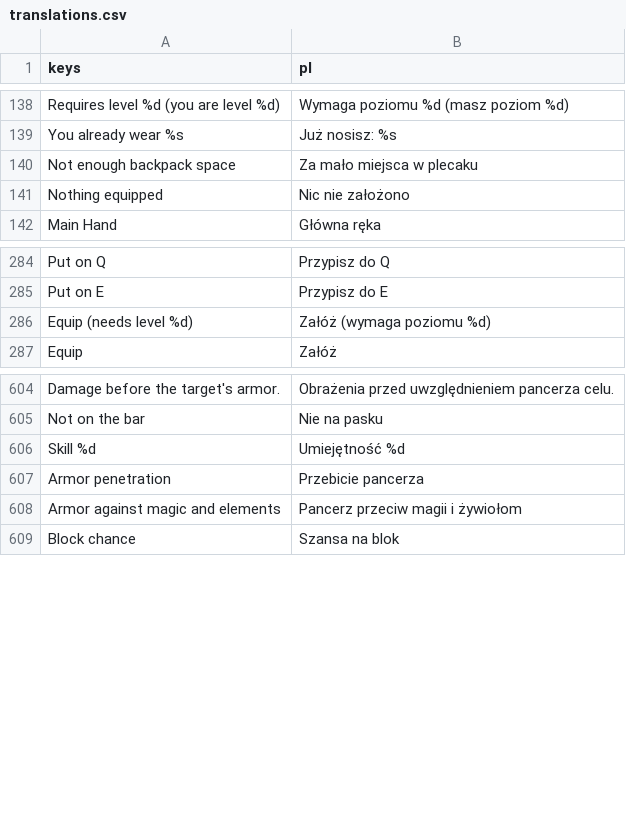
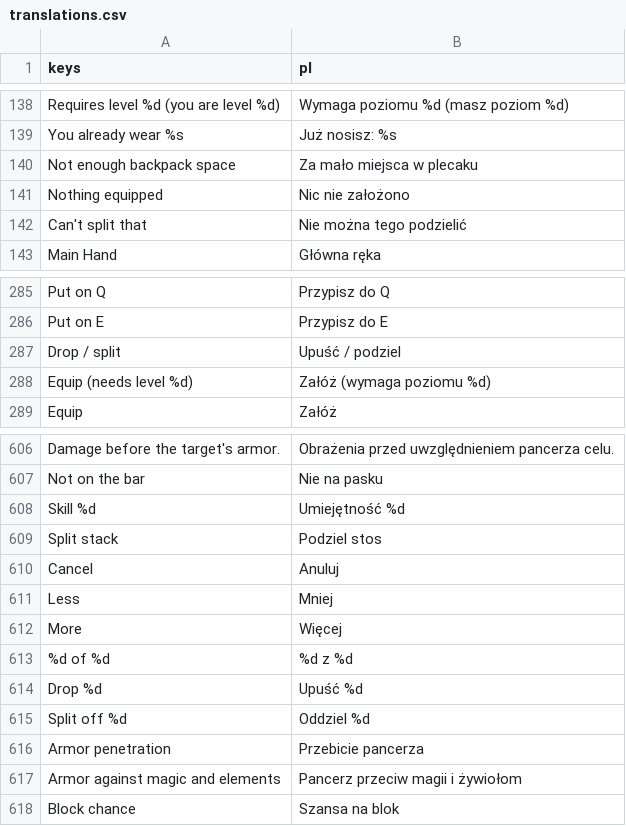
Before and after one commit to K-u-r-c/funtasy, a CSV file: data/i18n/translations.csv, drawn as a sheet; only a part is shown, gaps mark what is left out.

```diff
--- a/data/i18n/translations.csv
+++ b/data/i18n/translations.csv
@@ -141,2 +141,3 @@ Not enough backpack space,Za mało miejsca w plecaku
 Nothing equipped,Nic nie założono
+Can't split that,Nie można tego podzielić
 Main Hand,Główna ręka
@@ -287,2 +288,3 @@ Put on Q,Przypisz do Q
 Put on E,Przypisz do E
+Drop / split,Upuść / podziel
 Equip (needs level %d),Załóż (wymaga poziomu %d)
@@ -608,2 +610,9 @@ Not on the bar,Nie na pasku
 Skill %d,Umiejętność %d
+Split stack,Podziel stos
+Cancel,Anuluj
+Less,Mniej
+More,Więcej
+%d of %d,%d z %d
+Drop %d,Upuść %d
+Split off %d,Oddziel %d
 Armor penetration,Przebicie pancerza
```
Also changed, not shown: 11 other files.
